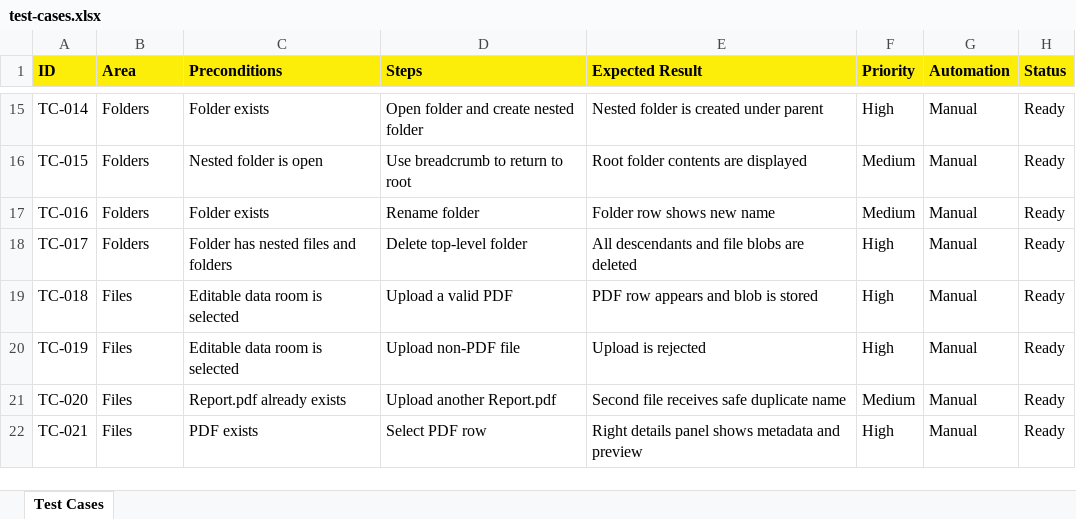
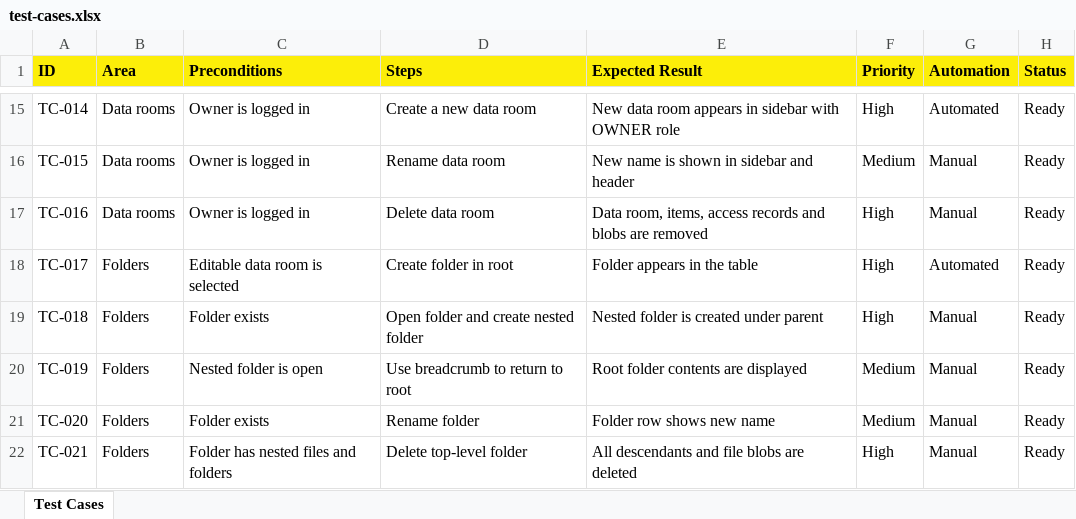
Before and after one commit to aidenyatko/Tailored-Tech-Test-Task, an Excel workbook: docs/test-cases.xlsx, sheet Test Cases, drawn as a sheet; only a part is shown, gaps mark what is left out; values as stored, in another font and other column widths than the file's, no borders; the diff covers the shown part only; the diff names each change by its address in the sheet, - before the commit and + after, or states it on an @@ line.

Commit message:
feat: add user signup and public access controls

```diff
--- a/docs/test-cases.xlsx (sheet Test Cases)
+++ b/docs/test-cases.xlsx (sheet Test Cases)
-B15:B17 (Area): Folders
+B15:B17 (Area): Data rooms
-C15 (Preconditions): Folder exists
+C15 (Preconditions): Owner is logged in
-D15 (Steps): Open folder and create nested folder
+D15 (Steps): Create a new data room
-E15 (Expected Result): Nested folder is created under parent
+E15 (Expected Result): New data room appears in sidebar with OWNER role
-G15 (Automation): Manual
+G15 (Automation): Automated
-C16 (Preconditions): Nested folder is open
+C16 (Preconditions): Owner is logged in
-D16 (Steps): Use breadcrumb to return to root
+D16 (Steps): Rename data room
-E16 (Expected Result): Root folder contents are displayed
+E16 (Expected Result): New name is shown in sidebar and header
-C17 (Preconditions): Folder exists
+C17 (Preconditions): Owner is logged in
-D17 (Steps): Rename folder
+D17 (Steps): Delete data room
-E17 (Expected Result): Folder row shows new name
+E17 (Expected Result): Data room, items, access records and blobs are removed
-F17 (Priority): Medium
+F17 (Priority): High
-C18 (Preconditions): Folder has nested files and folders
+C18 (Preconditions): Editable data room is selected
-D18 (Steps): Delete top-level folder
+D18 (Steps): Create folder in root
-E18 (Expected Result): All descendants and file blobs are deleted
+E18 (Expected Result): Folder appears in the table
-G18 (Automation): Manual
+G18 (Automation): Automated
-B19:B22 (Area): Files
+B19:B22 (Area): Folders
-C19 (Preconditions): Editable data room is selected
+C19 (Preconditions): Folder exists
-D19 (Steps): Upload a valid PDF
+D19 (Steps): Open folder and create nested folder
-E19 (Expected Result): PDF row appears and blob is stored
+E19 (Expected Result): Nested folder is created under parent
-C20 (Preconditions): Editable data room is selected
+C20 (Preconditions): Nested folder is open
-D20 (Steps): Upload non-PDF file
+D20 (Steps): Use breadcrumb to return to root
-E20 (Expected Result): Upload is rejected
+E20 (Expected Result): Root folder contents are displayed
-F20 (Priority): High
+F20 (Priority): Medium
-C21 (Preconditions): Report.pdf already exists
+C21 (Preconditions): Folder exists
-D21 (Steps): Upload another Report.pdf
+D21 (Steps): Rename folder
-E21 (Expected Result): Second file receives safe duplicate name
+E21 (Expected Result): Folder row shows new name
-C22 (Preconditions): PDF exists
+C22 (Preconditions): Folder has nested files and folders
-D22 (Steps): Select PDF row
+D22 (Steps): Delete top-level folder
-E22 (Expected Result): Right details panel shows metadata and preview
+E22 (Expected Result): All descendants and file blobs are deleted
```
Also changed, not shown: 6 added rows and 98 edited cells elsewhere in this sheet, 23 other files.
